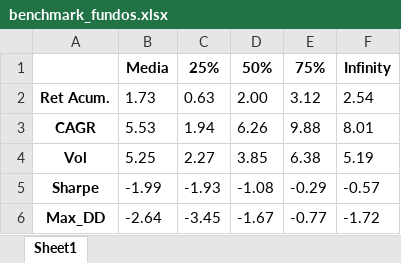
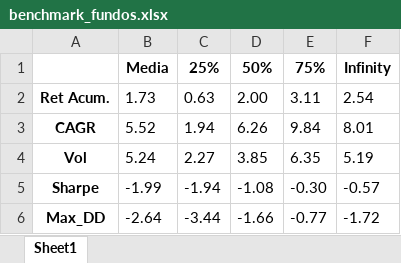
Before and after one commit to gmenezess/Publico, an Excel workbook: tabelas/benchmark_fundos.xlsx, sheet Sheet1, drawn as a sheet; values as stored, in another font and other column widths than the file's, no borders; the diff names each change by its address in the sheet, - before the commit and + after, or states it on an @@ line.

```diff
--- a/tabelas/benchmark_fundos.xlsx (sheet Sheet1)
+++ b/tabelas/benchmark_fundos.xlsx (sheet Sheet1)
-E2: 3.12
+E2: 3.11
-B3: 5.53
+B3: 5.52
-E3: 9.88
+E3: 9.84
-B4: 5.25
+B4: 5.24
-E4: 6.38
+E4: 6.35
-C5: -1.93
+C5: -1.94
-E5: -0.29
+E5: -0.30
-C6: -3.45
+C6: -3.44
-D6: -1.67
+D6: -1.66
```
Also changed, not shown: tabelas/cotacoes.xlsx, tabelas/pos_time.xlsx, 10 other files.
